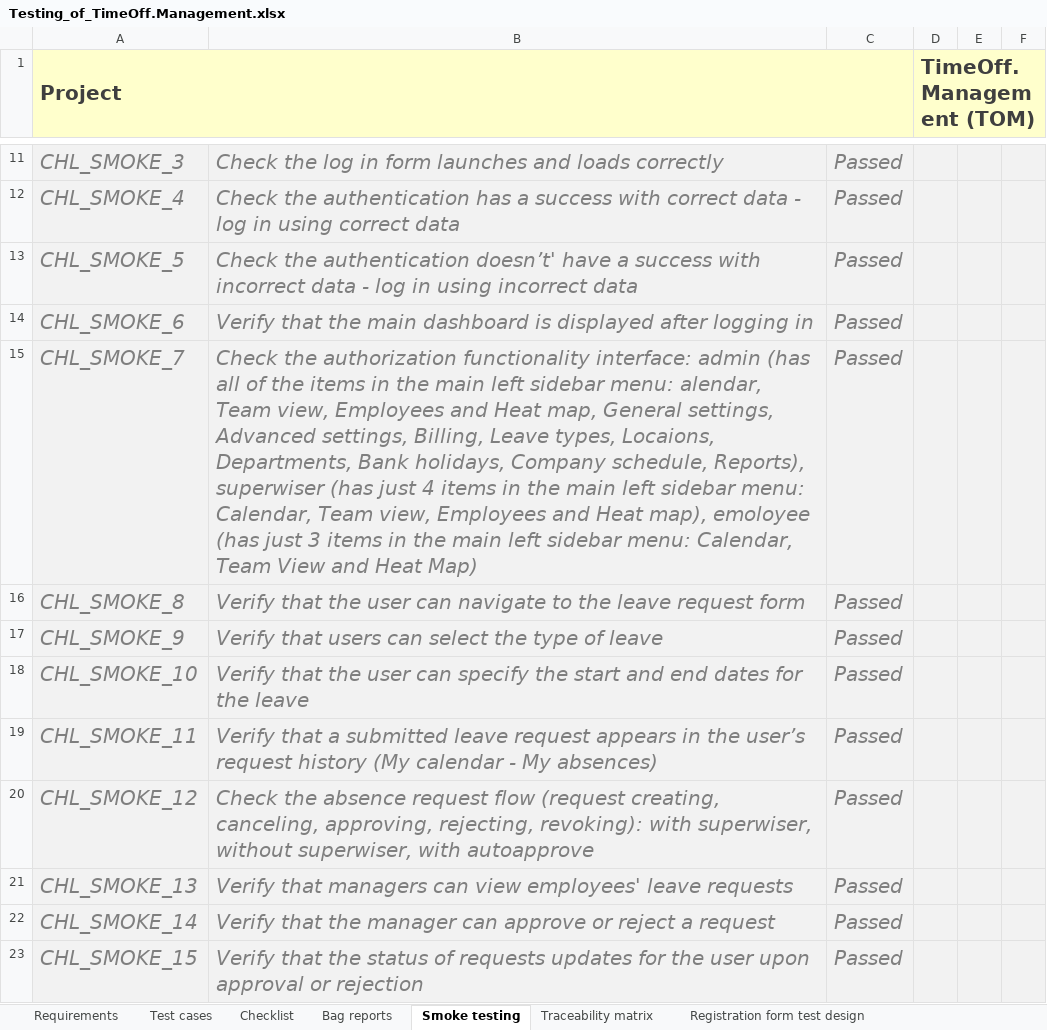
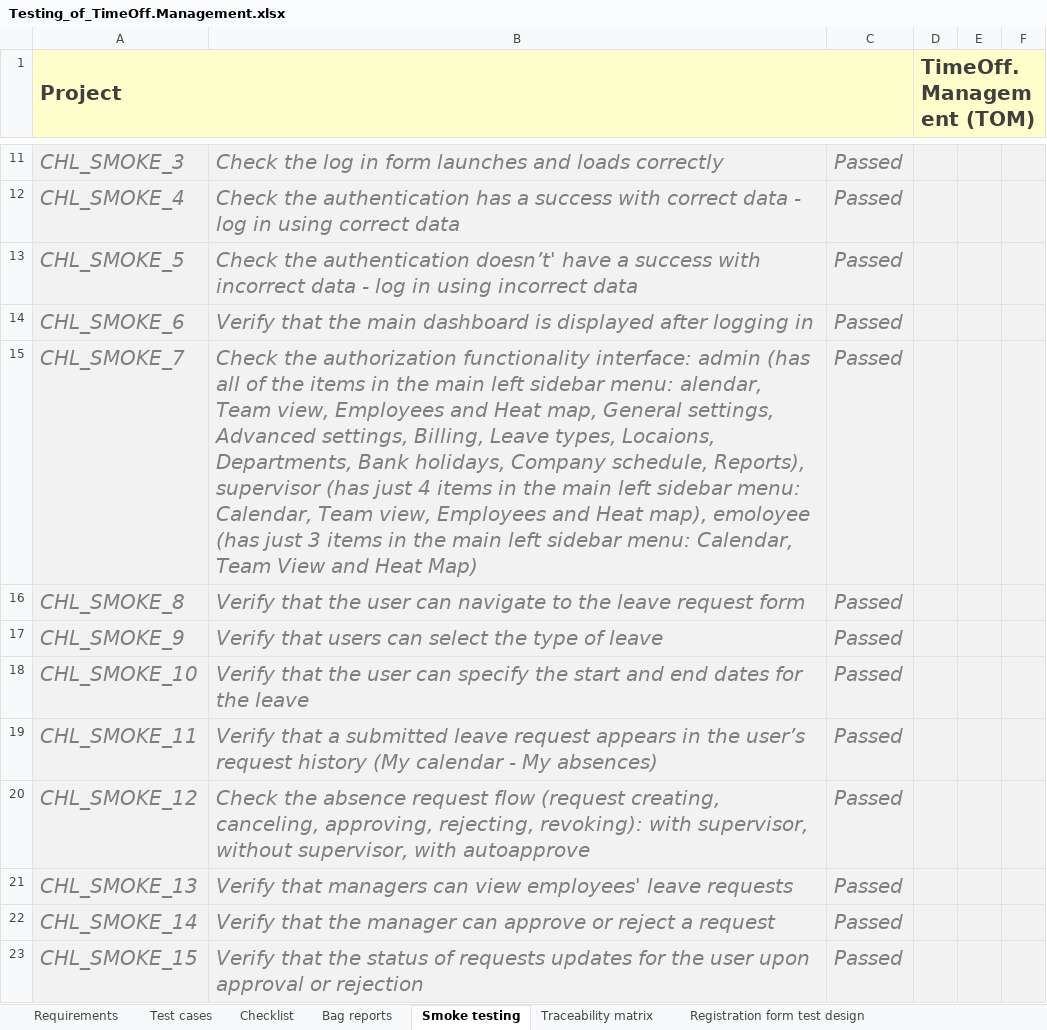
Before and after one commit to Foam-born/timeoff-management-application__testing, an Excel workbook: Testing_of_TimeOff.Management.xlsx, sheet Smoke testing, drawn as a sheet; only a part is shown, gaps mark what is left out; values as stored, in another font and other column widths than the file's, no borders; conditional formats not drawn; the diff names each change by its address in the sheet, - before the commit and + after, or states it on an @@ line.

Commit message:
Test report was added

```diff
--- a/Testing_of_TimeOff.Management.xlsx (sheet Smoke testing)
+++ b/Testing_of_TimeOff.Management.xlsx (sheet Smoke testing)
-B15: …schedule, Reports), superwiser (has just…
+B15: …schedule, Reports), supervisor (has just…
-B20: …revoking): with superwiser, without superwiser, with autoapprove
+B20: …revoking): with supervisor, without supervisor, with autoapprove
```
Also changed, not shown: sheet Traceability matrix, sheet Requirements, sheet Bag reports, sheet Checklist, 2 other files.
